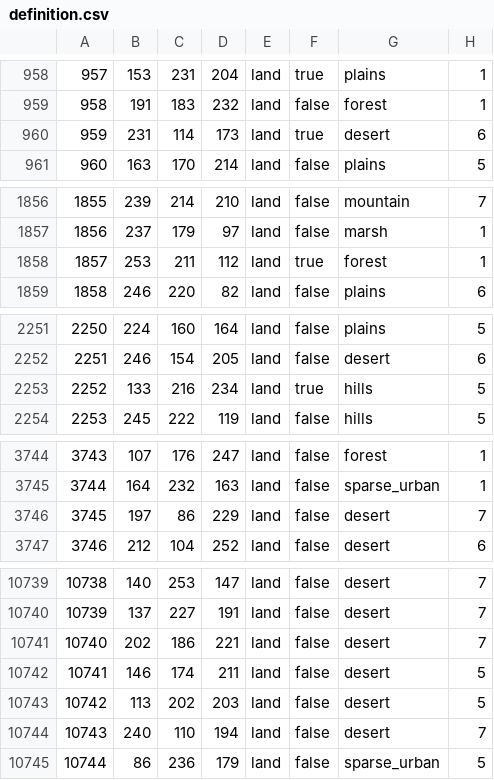
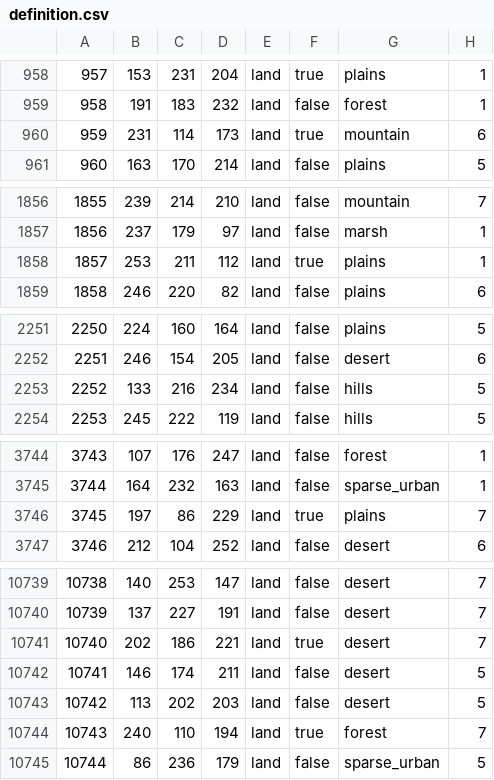
Before and after one commit to Lennardhoi/HFUrope, a CSV file: map/definition.csv, drawn as a sheet; only a part is shown, gaps mark what is left out; the diff covers the shown part only.

```diff
--- a/map/definition.csv
+++ b/map/definition.csv
@@ -959,3 +959,3 @@
 958;191;183;232;land;false;forest;1
-959;231;114;173;land;true;desert;6
+959;231;114;173;land;true;mountain;6
 960;163;170;214;land;false;plains;5
@@ -1857,3 +1857,3 @@
 1856;237;179;97;land;false;marsh;1
-1857;253;211;112;land;true;forest;1
+1857;253;211;112;land;true;plains;1
 1858;246;220;82;land;false;plains;6
@@ -2252,3 +2252,3 @@
 2251;246;154;205;land;false;desert;6
-2252;133;216;234;land;true;hills;5
+2252;133;216;234;land;false;hills;5
 2253;245;222;119;land;false;hills;5
@@ -3745,3 +3745,3 @@
 3744;164;232;163;land;false;sparse_urban;1
-3745;197;86;229;land;false;desert;7
+3745;197;86;229;land;true;plains;7
 3746;212;104;252;land;false;desert;6
@@ -10740,6 +10740,6 @@
 10739;137;227;191;land;false;desert;7
-10740;202;186;221;land;false;desert;7
+10740;202;186;221;land;true;desert;7
 10741;146;174;211;land;false;desert;5
 10742;113;202;203;land;false;desert;5
-10743;240;110;194;land;false;desert;7
+10743;240;110;194;land;true;forest;7
 10744;86;236;179;land;false;sparse_urban;5
```
Also changed, not shown: 6 edited cells elsewhere in this file, map/adjacencies.csv, 47 other files.
